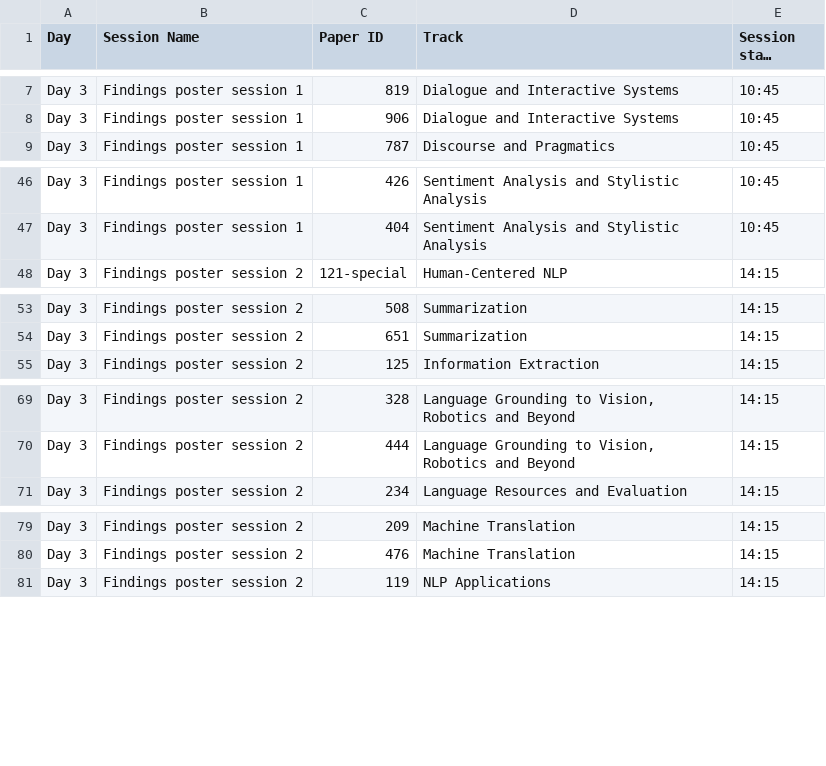
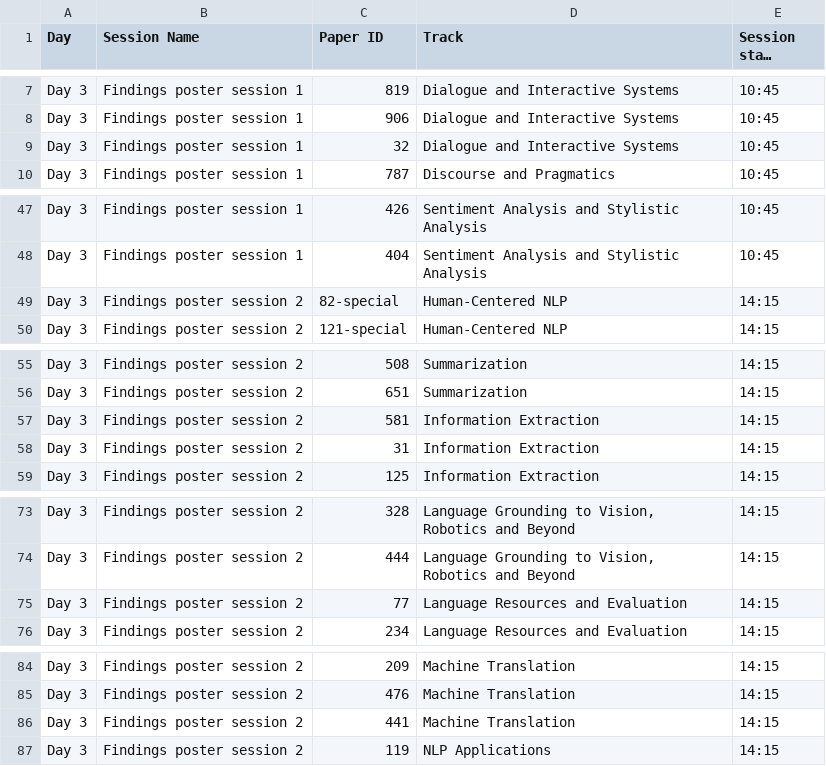
Before and after one commit to naacl-org/naacl-2022-website, a TSV file: webagenda/raw/Detailed Schedule - Findings in-person.tsv, drawn as a sheet; only a part is shown, gaps mark what is left out; long unchanged cells end in …; the diff names each change by its address in the sheet, - before the commit and + after, or states it on an @@ line.

```diff
--- a/webagenda/raw/Detailed Schedule - Findings in-person.tsv
+++ b/webagenda/raw/Detailed Schedule - Findings in-person.tsv
+row 9: Day 3 | Findings poster session 1 | 32 | Dialogue and Interactive Systems | 10:45
+row 49: Day 3 | Findings poster session 2 | 82-special | Human-Centered NLP | 14:15
+row 57: Day 3 | Findings poster session 2 | 581 | Information Extraction | 14:15
+row 58: Day 3 | Findings poster session 2 | 31 | Information Extraction | 14:15
+row 75: Day 3 | Findings poster session 2 | 77 | Language Resources and Evaluation | 14:15
+row 86: Day 3 | Findings poster session 2 | 441 | Machine Translation | 14:15
```
Also changed, not shown: webagenda/raw/Detailed Schedule - Poster in-person sessions.tsv, webagenda/raw/Detailed Schedule - Posters virtual.tsv, 3 other files.
